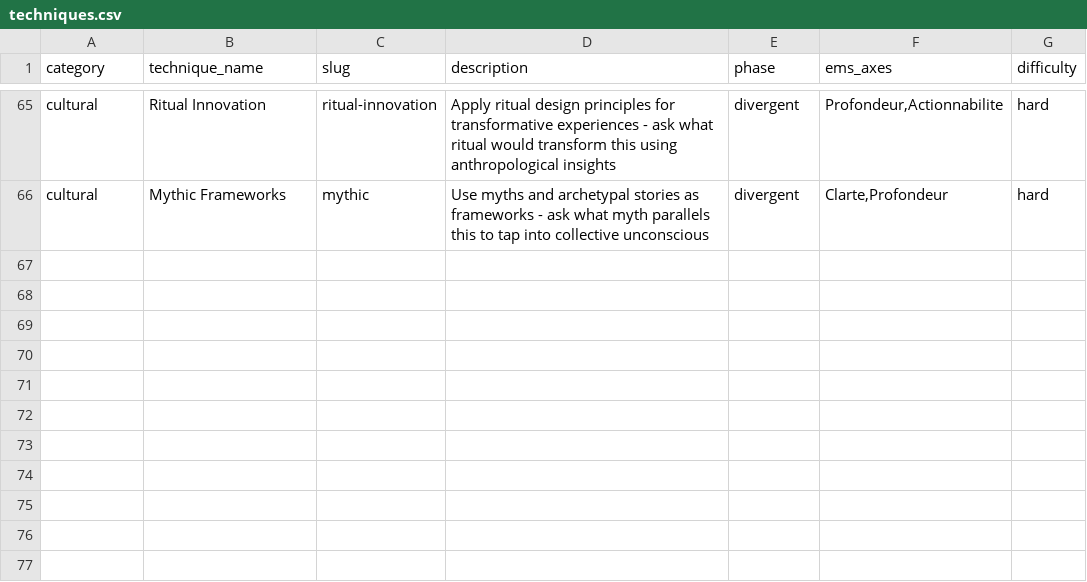
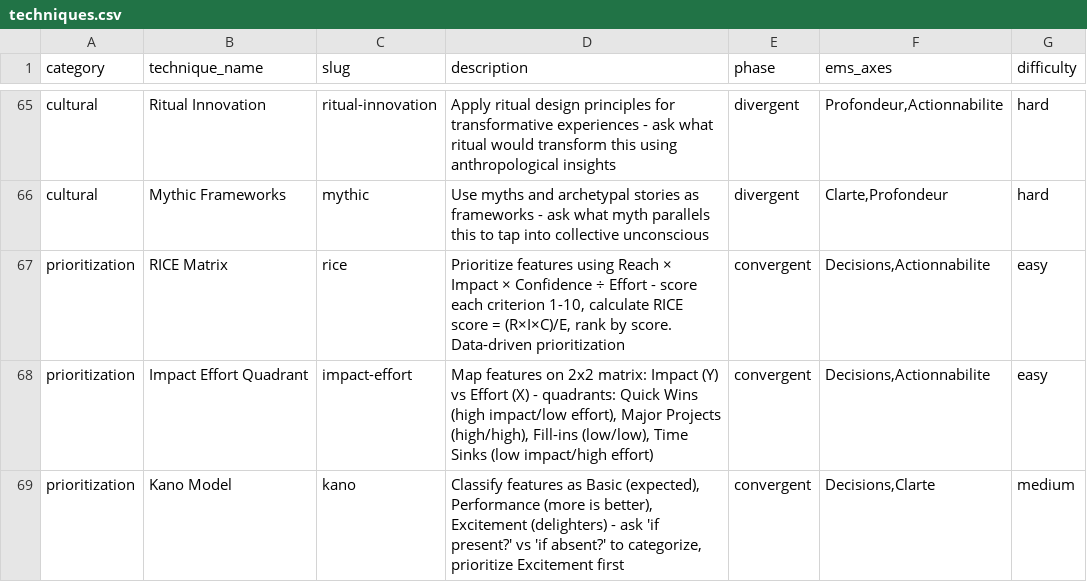
Before and after one commit to epci971/claude-epci, a CSV file: src/skills/core/brainstormer/references/techniques.csv, drawn as a sheet; only a part is shown, gaps mark what is left out; the diff names each change by its address in the sheet, - before the commit and + after, or states it on an @@ line.

```diff
--- a/src/skills/core/brainstormer/references/techniques.csv
+++ b/src/skills/core/brainstormer/references/techniques.csv
+row 67: prioritization | RICE Matrix | rice | Prioritize features using Reach × Impact × Confidence ÷ Effort - score each criterion 1-10, calculate RICE score = (R×I×C)/E, rank by score. Data-driven prioritization | convergent | Decisions,Actionnabilite | easy
+row 68: prioritization | Impact Effort Quadrant | impact-effort | Map features on 2x2 matrix: Impact (Y) vs Effort (X) - quadrants: Quick Wins (high impact/low effort), Major Projects (high/high), Fill-ins (low/low), Time Sinks (low impact/high effort) | convergent | Decisions,Actionnabilite | easy
+row 69: prioritization | Kano Model | kano | Classify features as Basic (expected), Performance (more is better), Excitement (delighters) - ask 'if present?' vs 'if absent?' to categorize, prioritize Excitement first | convergent | Decisions,Clarte | medium
```
Also changed, not shown: 6 other files.
